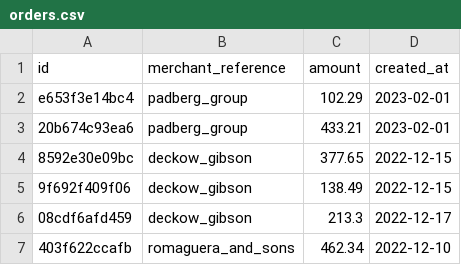
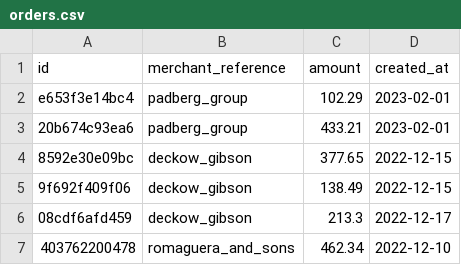
Before and after one commit to backpackerhh/challenge-be-fintech-disbursements-rails, a CSV file: spec/support/data/orders.csv, drawn as a sheet.

Commit message:
Fix bug generating orders with numeric reference
Not all order references (id in the CSV file) are an alphanumeric string
of 12 characters. Some are only numbers with less than those 12
characters, so this fix tries to handle all existing use cases.

References:

* https://dry-rb.org/gems/dry-types/1.7/built-in-types/

```diff
--- a/spec/support/data/orders.csv
+++ b/spec/support/data/orders.csv
@@ -6,2 +6,2 @@ e653f3e14bc4;padberg_group;102.29;2023-02-01
 08cdf6afd459;deckow_gibson;213.3;2022-12-17
-403f622ccafb;romaguera_and_sons;462.34;2022-12-10
+403762200478;romaguera_and_sons;462.34;2022-12-10
```
Also changed, not shown: 2 other files.
